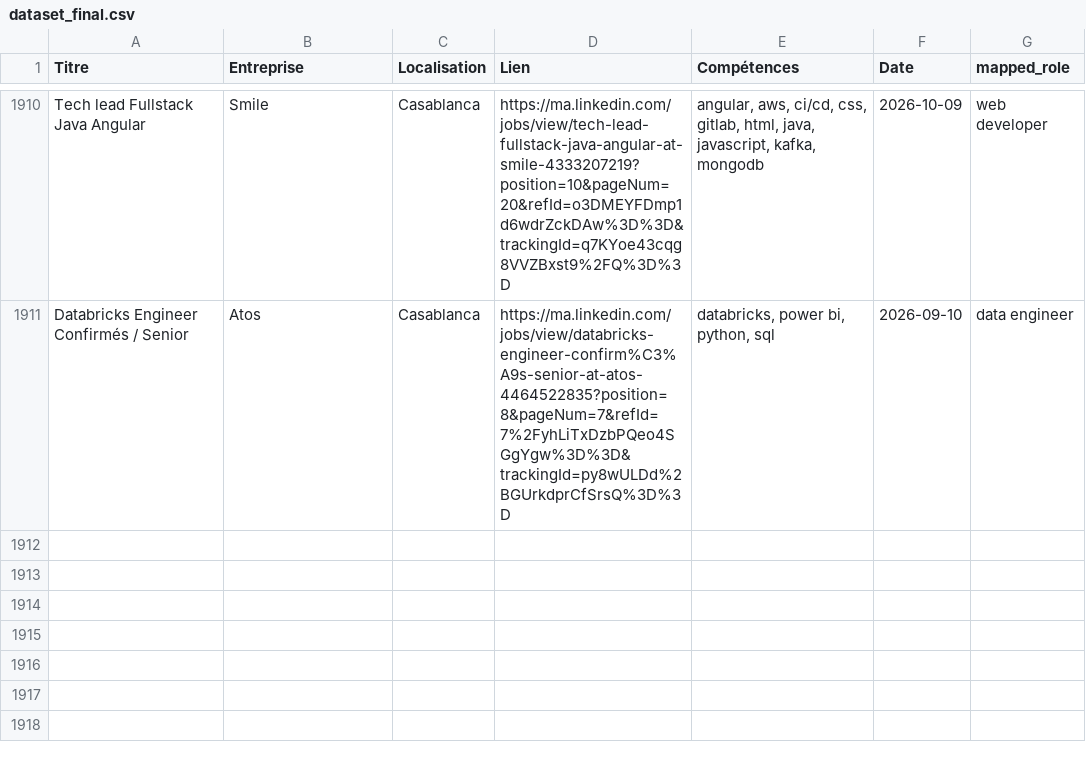
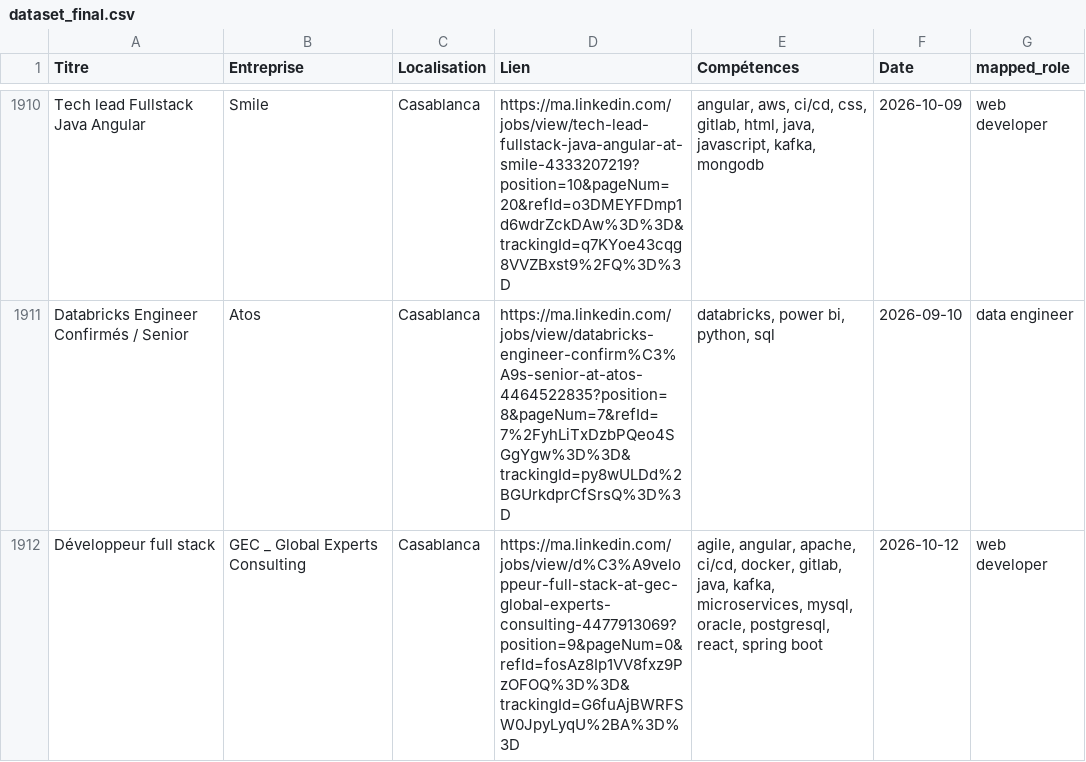
Before and after one commit to mouad-melloul/TechSight, a CSV file: data/dataset_final.csv, drawn as a sheet; only a part is shown, gaps mark what is left out.

```diff
--- a/data/dataset_final.csv
+++ b/data/dataset_final.csv
@@ -1912 +1912,2 @@ Tech lead Fullstack Java Angular,Smile,Casablanca,https://ma.linkedin.com/jobs/v
 Databricks Engineer Confirmés / Senior,Atos,Casablanca,https://ma.linkedin.com/jobs/view/databricks-engineer-confirm%C3%A9s-senior-at-atos-4464522835?position=8&pageNum=7&refId=7%2FyhLiTxDzbPQeo4SGgYgw%3D%3D&trackingId=py8wULDd%2BGUrkdprCfSrsQ%3D%3D,"databricks, power bi, python, sql",2026-09-10,data engineer
+Développeur full stack,GEC _ Global Experts Consulting,Casablanca,https://ma.linkedin.com/jobs/view/d%C3%A9veloppeur-full-stack-at-gec-global-experts-consulting-4477913069?position=9&pageNum=0&refId=fosAz8Ip1VV8fxz9PzOFOQ%3D%3D&trackingId=G6fuAjBWRFSW0JpyLyqU%2BA%3D%3D,"agile, angular, apache, ci/cd, docker, gitlab, java, kafka, microservices, mysql, oracle, postgresql, react, spring boot",2026-10-12,web developer
```
